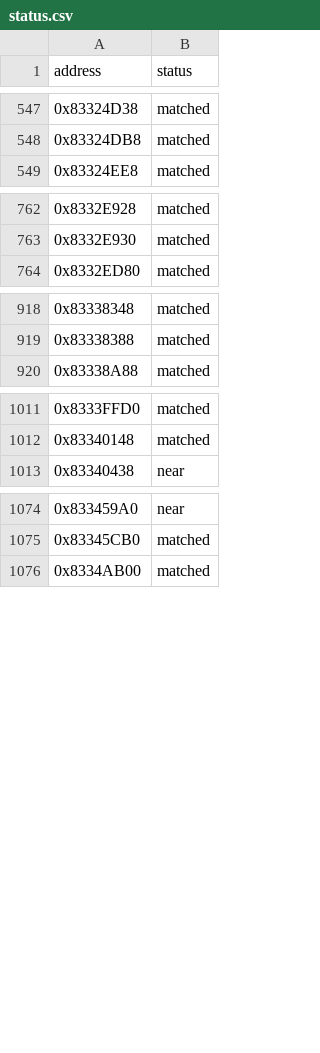
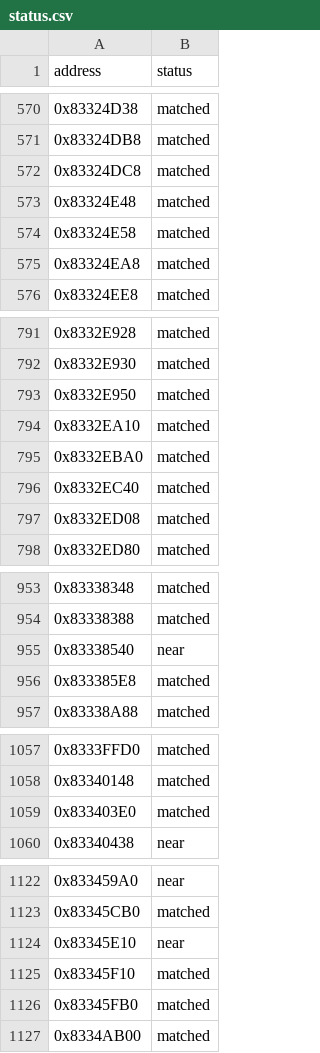
Before and after one commit to kirklandsig/halo-mega-bloks-decompiled, a CSV file: config/status.csv, drawn as a sheet; only a part is shown, gaps mark what is left out; the diff covers the shown part only; the diff names each change by its address in the sheet, - before the commit and + after, or states it on an @@ line.

```diff
--- a/config/status.csv
+++ b/config/status.csv
+row 572: 0x83324DC8 | matched
+row 573: 0x83324E48 | matched
+row 574: 0x83324E58 | matched
+row 575: 0x83324EA8 | matched
+row 793: 0x8332E950 | matched
+row 794: 0x8332EA10 | matched
+row 795: 0x8332EBA0 | matched
+row 796: 0x8332EC40 | matched
+row 797: 0x8332ED08 | matched
+row 955: 0x83338540 | near
+row 956: 0x833385E8 | matched
+row 1059: 0x833403E0 | matched
+row 1124: 0x83345E10 | near
+row 1125: 0x83345F10 | matched
+row 1126: 0x83345FB0 | matched
```
Also changed, not shown: 37 added rows elsewhere in this file, 8 other files.
